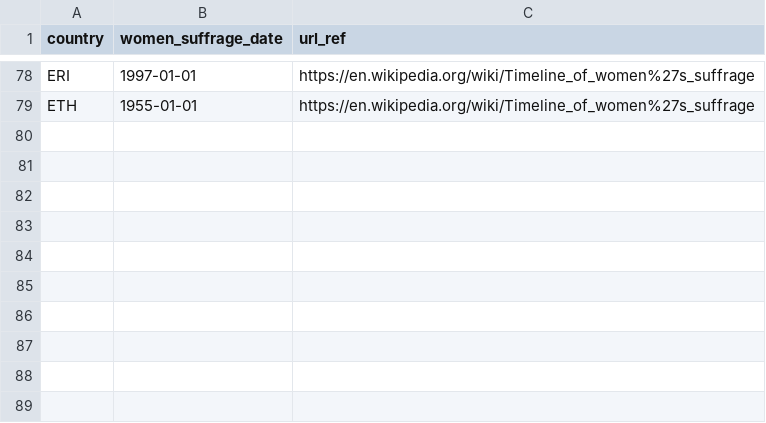
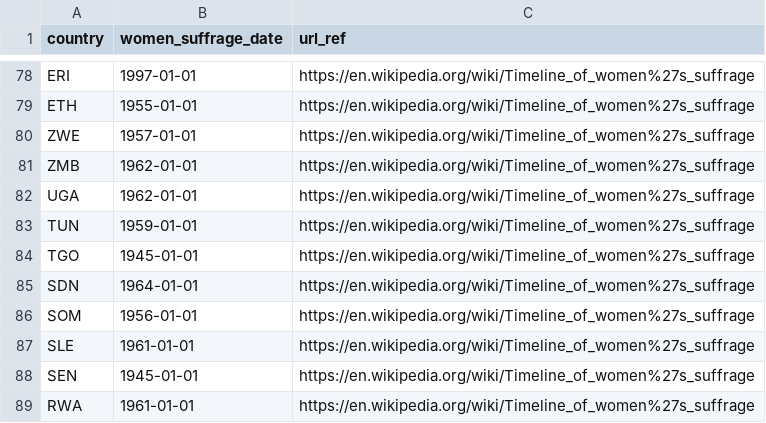
Before and after one commit to adriens/odata-women-suffrage-dates, a CSV file: odata/women_suffrage_dates.csv, drawn as a sheet; only a part is shown, gaps mark what is left out.

Commit message:
Update women_suffrage_dates.csv
cf #1

```diff
--- a/odata/women_suffrage_dates.csv
+++ b/odata/women_suffrage_dates.csv
@@ -79 +79,11 @@ ERI,1997-01-01,https://en.wikipedia.org/wiki/Timeline_of_women%27s_suffrage
 ETH,1955-01-01,https://en.wikipedia.org/wiki/Timeline_of_women%27s_suffrage
+ZWE,1957-01-01,https://en.wikipedia.org/wiki/Timeline_of_women%27s_suffrage
+ZMB,1962-01-01,https://en.wikipedia.org/wiki/Timeline_of_women%27s_suffrage
+UGA,1962-01-01,https://en.wikipedia.org/wiki/Timeline_of_women%27s_suffrage
+TUN,1959-01-01,https://en.wikipedia.org/wiki/Timeline_of_women%27s_suffrage
+TGO,1945-01-01,https://en.wikipedia.org/wiki/Timeline_of_women%27s_suffrage
+SDN,1964-01-01,https://en.wikipedia.org/wiki/Timeline_of_women%27s_suffrage
+SOM,1956-01-01,https://en.wikipedia.org/wiki/Timeline_of_women%27s_suffrage
+SLE,1961-01-01,https://en.wikipedia.org/wiki/Timeline_of_women%27s_suffrage
+SEN,1945-01-01,https://en.wikipedia.org/wiki/Timeline_of_women%27s_suffrage
+RWA,1961-01-01,https://en.wikipedia.org/wiki/Timeline_of_women%27s_suffrage
```
